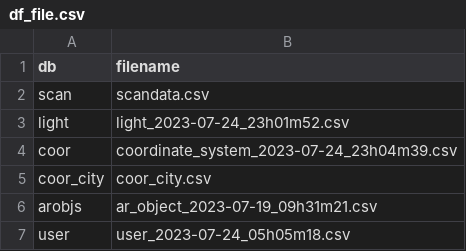
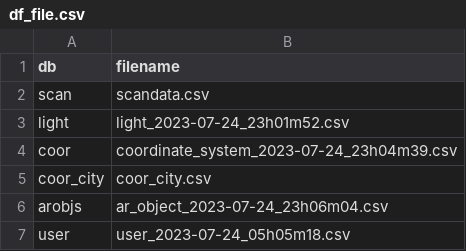
Before and after one commit to henrylin642/LiG-DataCenter, a CSV file: data/df_file.csv, drawn as a sheet.

Commit message:
Update df_file.csv

```diff
--- a/data/df_file.csv
+++ b/data/df_file.csv
@@ -5,3 +5,3 @@ coor,coordinate_system_2023-07-24_23h04m39.csv
 coor_city,coor_city.csv
-arobjs,ar_object_2023-07-19_09h31m21.csv
+arobjs,ar_object_2023-07-24_23h06m04.csv
 user,user_2023-07-24_05h05m18.csv
```
